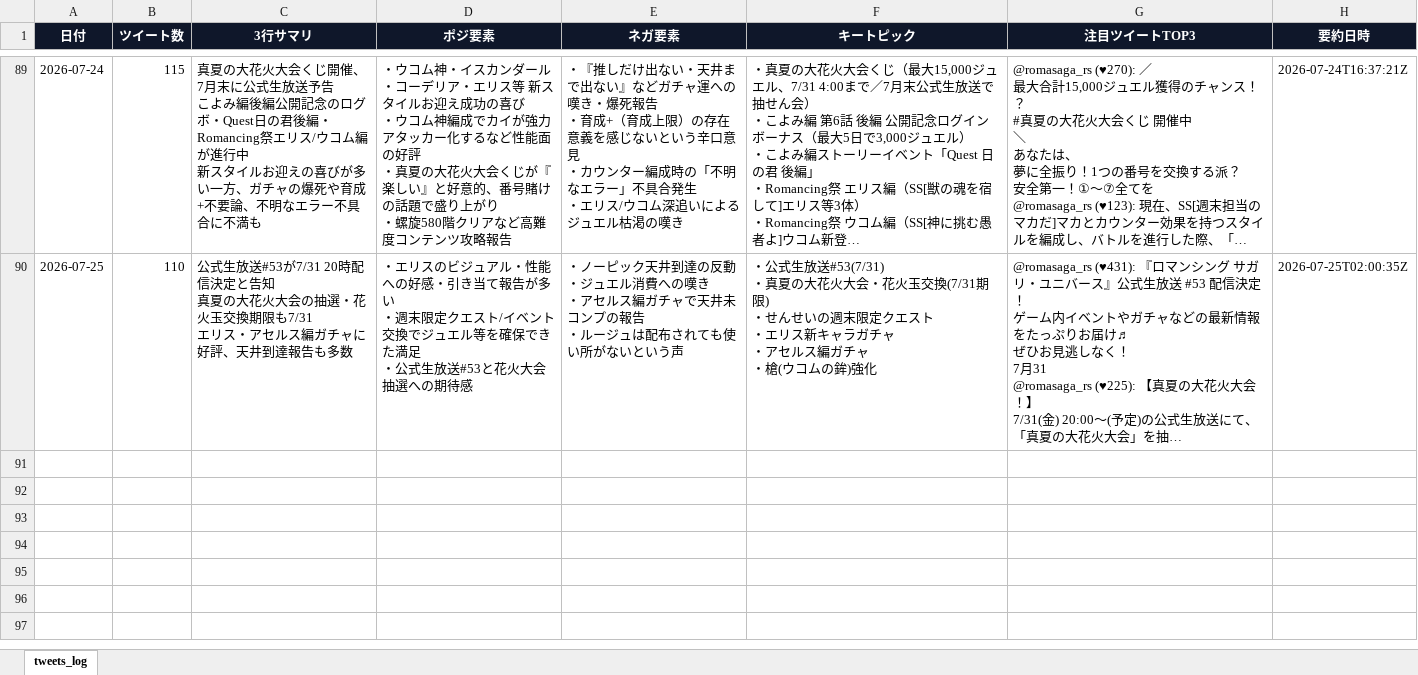
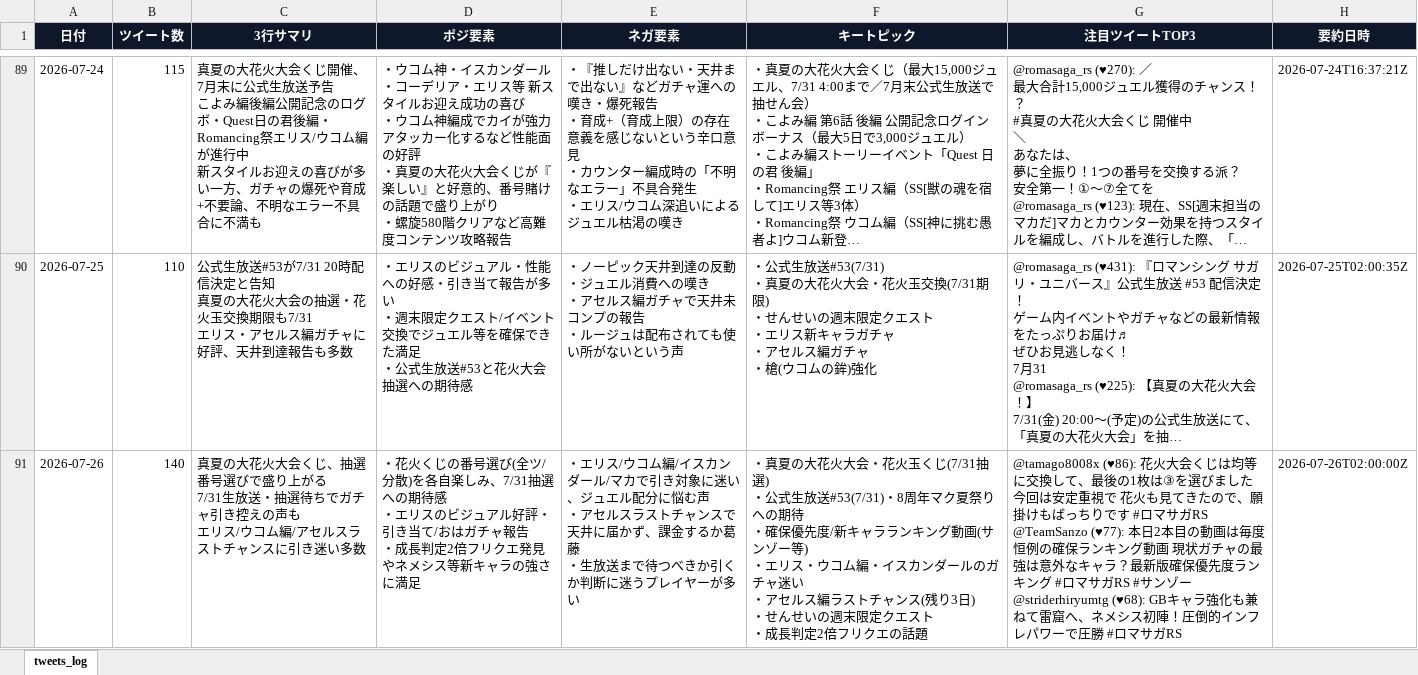
Before and after one commit to norimichitakesue2/youtube-summary, an Excel workbook: tweets_log.xlsx, sheet tweets_log, drawn as a sheet; only a part is shown, gaps mark what is left out; long unchanged cells end in …; values as stored, in another font and other column widths than the file's, no borders; ↵ is a line break in a cell; the diff names each change by its address in the sheet, - before the commit and + after, or states it on an @@ line.

```diff
--- a/tweets_log.xlsx (sheet tweets_log)
+++ b/tweets_log.xlsx (sheet tweets_log)
+row 91: 2026-07-26 | 140 | 真夏の大花火大会くじ、抽選番号選びで盛り上がる ↵ 7/31生放送・抽選待ちでガチャ引き控えの声も ↵ エリス/ウコム編/アセルスラストチャンスに引き迷い多数 | ・花火くじの番号選び(全ツ/分散)を各自楽しみ、7/31抽選への期待感 ↵ ・エリスのビジュアル好評・引き当て/おはガチャ報告 ↵ ・成長判定2倍フリクエ発見やネメシス等新キャラの強さに満足 | ・エリス/ウコム編/イスカンダール/マカで引き対象に迷い、ジュエル配分に悩む声 ↵ ・アセルスラストチャンスで天井に届かず、課金するか葛藤 ↵ ・生放送まで待つべきか引くか判断に迷うプレイヤーが多い | ・真夏の大花火大会・花火玉くじ(7/31抽選) ↵ ・公式生放送#53(7/31)・8周年マク夏祭りへの期待 ↵ ・確保優先度/新キャラランキング動画(サンゾー等) ↵ ・エリス・ウコム編・イスカンダールのガチャ迷い ↵ ・アセルス編ラストチャンス(残り3日) ↵ ・せんせいの週末限定クエスト ↵ ・成長判定2倍フリクエの話題 | @tamago8008x (♥86): 花火大会くじは均等に交換して、最後の1枚は③を選びました 今回は安定重視で 花火も見てきたので、願掛けもばっちりです #ロマサガRS ↵ @TeamSanzo (♥77): 本日2本目の動画は毎度恒例の確保ランキング動画 現状ガチャの最強は意外なキャラ？最新版確保優先度ランキング #ロマサガRS #サンゾー ↵ @striderhiryumtg (♥68): GBキャラ強化も兼ねて雷窟へ、ネメシス初陣！圧倒的インフレパワーで圧勝 #ロマサガRS | 2026-07-26T02:00:00Z
```
Also changed, not shown: video_log.xlsx, 5 other files.
